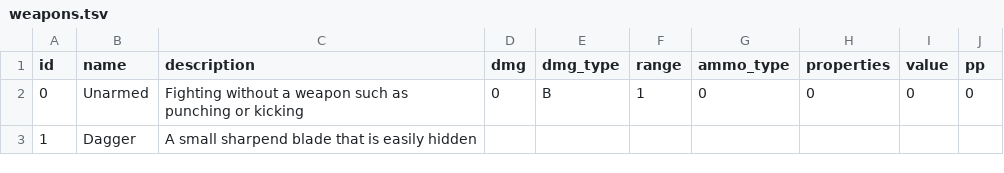
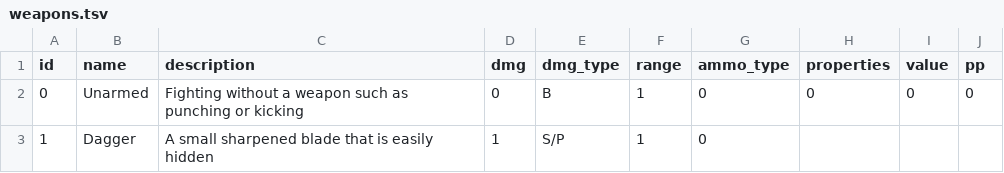
Before and after one commit to luis-jmtz/Root-RPG, a TSV file: Data/weapons.tsv, drawn as a sheet.

Commit message:
added attack bonus to creature, changed damage type to a string, working on dagger and properties

```diff
--- a/Data/weapons.tsv
+++ b/Data/weapons.tsv
@@ -2,2 +2,2 @@ id	name	description	dmg	dmg_type	range	ammo_type	properties	value	pp
 0	Unarmed	Fighting without a weapon such as punching or kicking	0	B	1	0	0	0	0
-1	Dagger	A small sharpend blade that is easily hidden
+1	Dagger	A small sharpened blade that is easily hidden	1	S/P	1	0	
```
Also changed, not shown: 3 other files.
